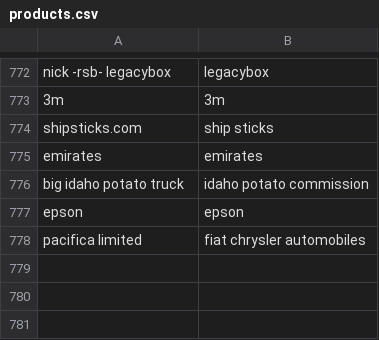
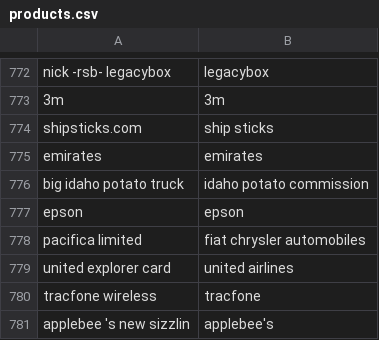
Before and after one commit to responsibleads/responsibleads.github.io, a CSV file: data/products.csv, drawn as a sheet; only a part is shown, gaps mark what is left out.

```diff
--- a/data/products.csv
+++ b/data/products.csv
@@ -778 +778,4 @@ epson,epson
 pacifica limited,fiat chrysler automobiles
+united explorer card,united airlines
+tracfone wireless,tracfone
+applebee 's new sizzlin,applebee's
```
Also changed, not shown: data/companies.csv, data/exclude.csv, 7 other files.
